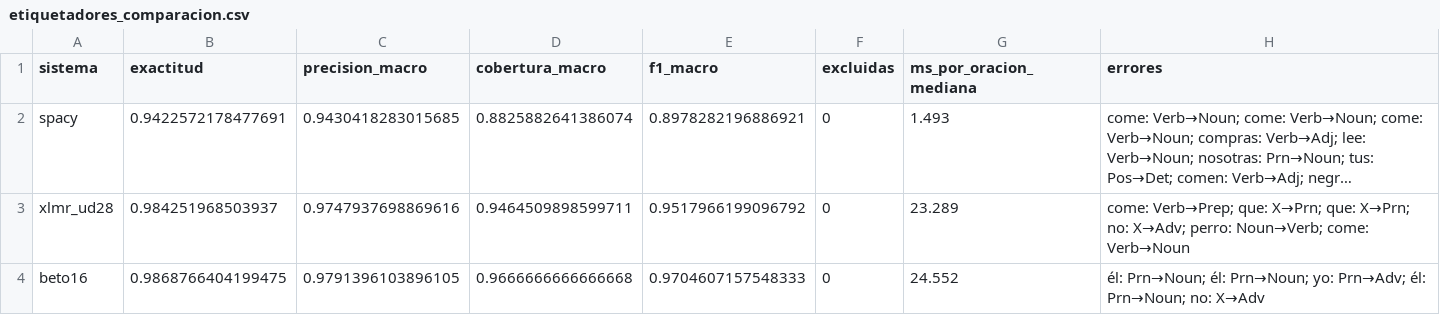
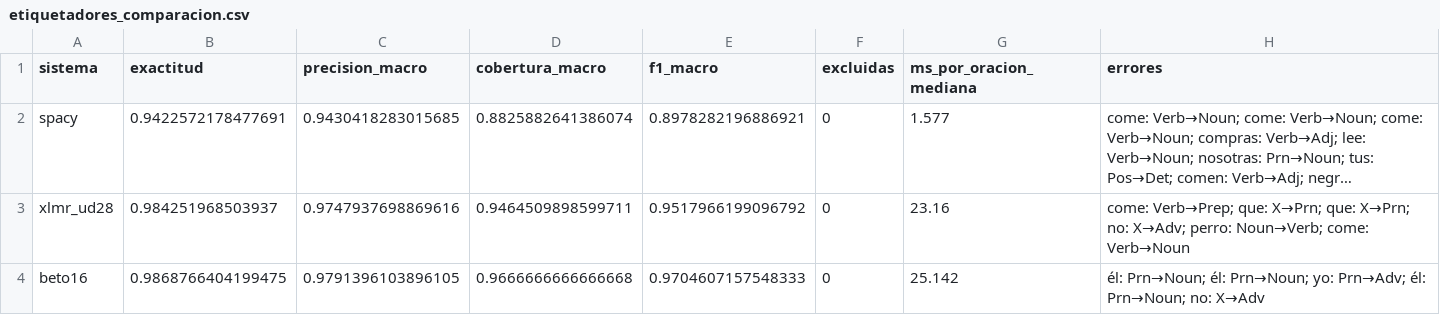
Before and after one commit to Pabloo-04/c_es_compiler, a CSV file: results/reports/etiquetadores_comparacion.csv, drawn as a sheet; long unchanged cells end in …; the diff names each change by its address in the sheet, - before the commit and + after, or states it on an @@ line.

```diff
--- a/results/reports/etiquetadores_comparacion.csv
+++ b/results/reports/etiquetadores_comparacion.csv
-G2 (ms_por_oracion_mediana): 1.493
+G2 (ms_por_oracion_mediana): 1.577
-G3 (ms_por_oracion_mediana): 23.289
+G3 (ms_por_oracion_mediana): 23.16
-G4 (ms_por_oracion_mediana): 24.552
+G4 (ms_por_oracion_mediana): 25.142
```
Also changed, not shown: results/reports/comparacion_cfg_aceptacion_nivel.csv, results/reports/comparacion_cfg_costo.csv, 20 other files.
